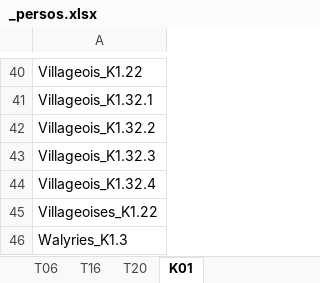
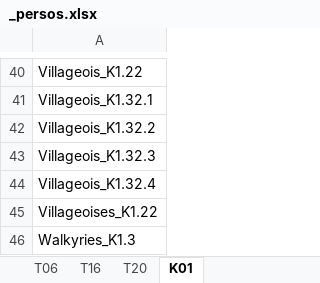
Before and after one commit to CompNet/NaNet, an Excel workbook: data/Thorgal/annotations/agreement/_persos.xlsx, sheet K01, drawn as a sheet; only a part is shown, gaps mark what is left out; values as stored, in another font and other column widths than the file's, no borders; the diff names each change by its address in the sheet, - before the commit and + after, or states it on an @@ line.

```diff
--- a/data/Thorgal/annotations/agreement/_persos.xlsx (sheet K01)
+++ b/data/Thorgal/annotations/agreement/_persos.xlsx (sheet K01)
-A46: Walyries_K1.3
+A46: Walkyries_K1.3
```
Also changed, not shown: sheet T06, sheet T20, sheet T16, data/Thorgal/annotations/agreement/arthur.xlsx, data/Thorgal/annotations/agreement/elise.xlsx, 13 other files.
